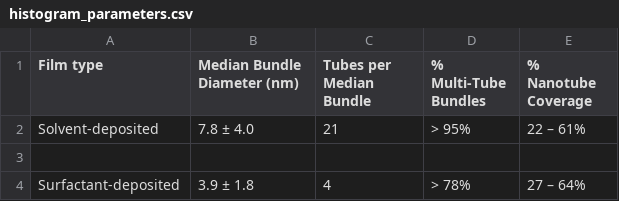
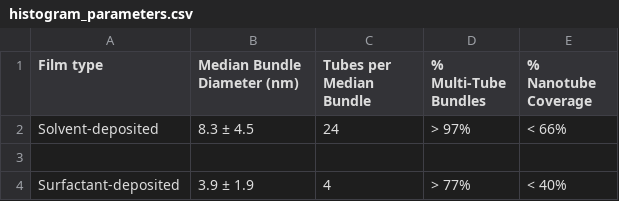
Before and after one commit to nedtreacher/phd-thesis, a CSV file: tables/ch5/histogram_parameters.csv, drawn as a sheet.

```diff
--- a/tables/ch5/histogram_parameters.csv
+++ b/tables/ch5/histogram_parameters.csv
@@ -1,4 +1,4 @@
 Film type,Median Bundle Diameter (nm),Tubes per Median Bundle,% Multi-Tube Bundles ,% Nanotube Coverage
-Solvent-deposited,7.8 ± 4.0,21,> 95%,22 – 61%
+Solvent-deposited,8.3 ± 4.5,24,> 97%,< 66%
 ,,,,
-Surfactant-deposited,3.9 ± 1.8,4,> 78%,27 – 64%
+Surfactant-deposited,3.9 ± 1.9,4,> 77%,< 40%
```
Also changed, not shown: 22 other files.
